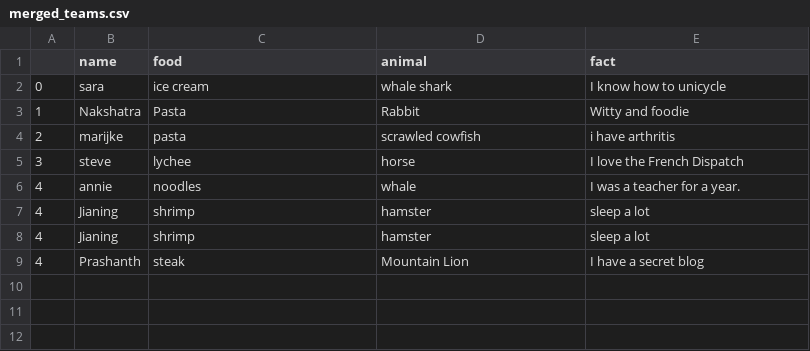
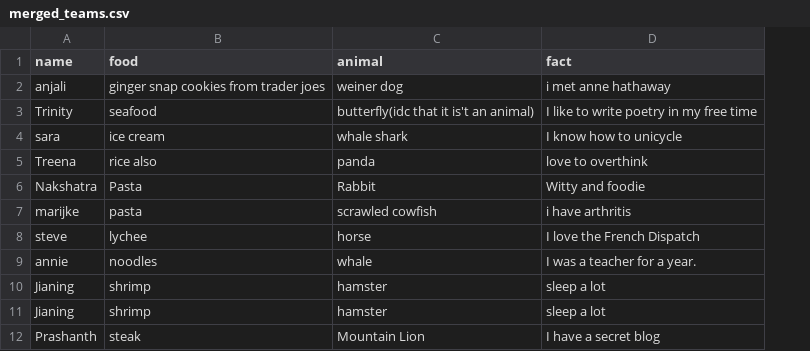
Before and after one commit to uva-bi-sdad/dspg23_github_example, a CSV file: data/merged_teams.csv, drawn as a sheet; removed rows and columns are numbered as before the commit, all else as after; the diff names each change by its address in the sheet, - before the commit and + after, or states it on an @@ line.

Commit message:
added team1

```diff
--- a/data/merged_teams.csv
+++ b/data/merged_teams.csv
-column A, rows 2-9: 0 | 1 | 2 | 3 | 4 | 4 | 4 | 4
+row 2: anjali | ginger snap cookies from trader joes | weiner dog | i met anne hathaway
+row 3: Trinity | seafood | butterfly(idc that it is't an animal) | I like to write poetry in my free time
+row 5: Treena | rice also | panda | love to overthink
```
Also changed, not shown: 1 other file.
